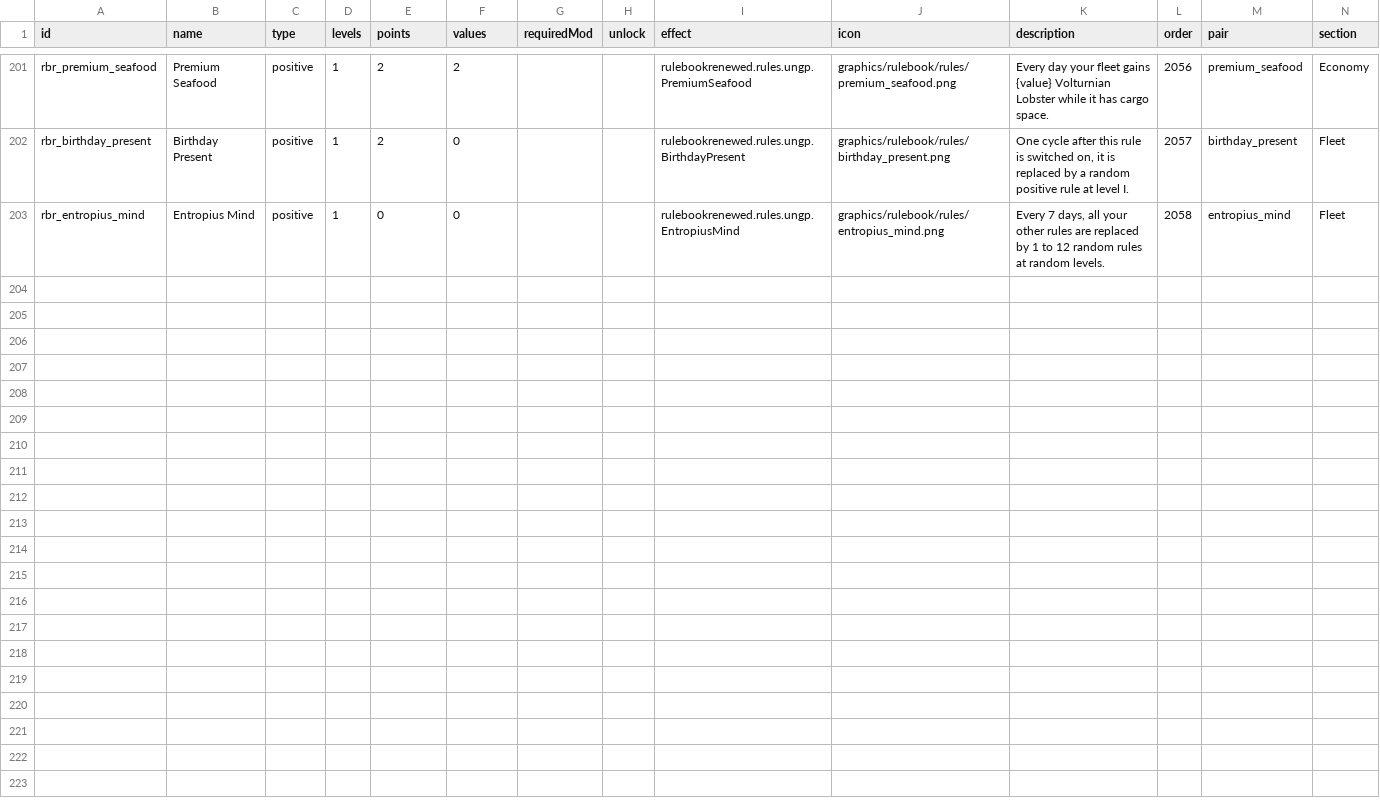
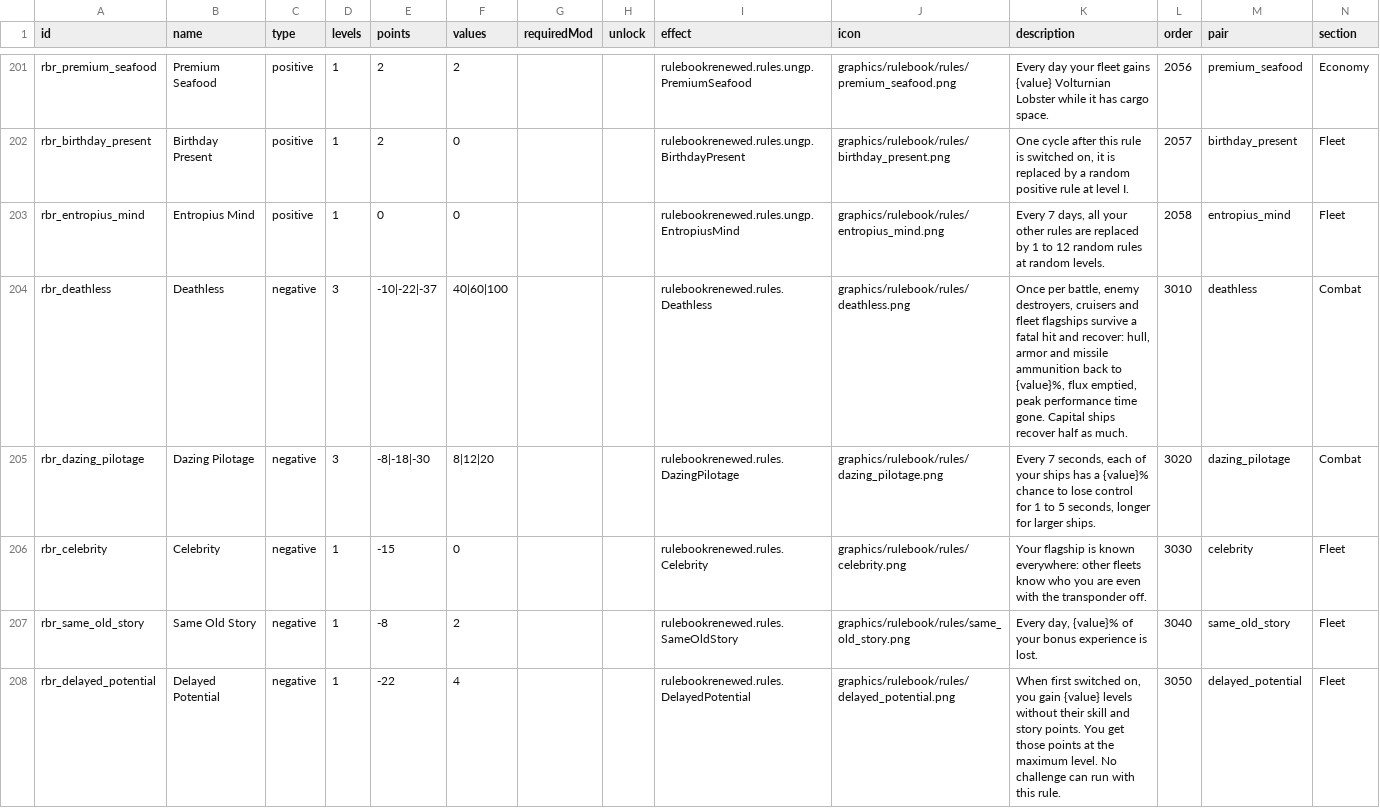
Before and after one commit to andrzejsokolowski/starsector-rulebook-renewed, a CSV file: data/config/rulebook/rules.csv, drawn as a sheet; only a part is shown, gaps mark what is left out; rows hold the shown columns only; the diff covers the shown part only; the diff names each change by its address in the sheet, - before the commit and + after, or states it on an @@ line.

```diff
--- a/data/config/rulebook/rules.csv
+++ b/data/config/rulebook/rules.csv
+row 204: rbr_deathless | Deathless | negative | 3 | -10|-22|-37 | 40|60|100 |  |  | rulebookrenewed.rules.Deathless | graphics/rulebook/rules/deathless.png | Once per battle, enemy destroyers, cruisers and fleet flagships survive a fatal hit and recover: hull, armor and missile ammunition back to {value}%, flux emptied, peak performance time gone. Capital ships recover half as much. | 3010 | deathless | Combat
+row 205: rbr_dazing_pilotage | Dazing Pilotage | negative | 3 | -8|-18|-30 | 8|12|20 |  |  | rulebookrenewed.rules.DazingPilotage | graphics/rulebook/rules/dazing_pilotage.png | Every 7 seconds, each of your ships has a {value}% chance to lose control for 1 to 5 seconds, longer for larger ships. | 3020 | dazing_pilotage | Combat
+row 206: rbr_celebrity | Celebrity | negative | 1 | -15 | 0 |  |  | rulebookrenewed.rules.Celebrity | graphics/rulebook/rules/celebrity.png | Your flagship is known everywhere: other fleets know who you are even with the transponder off. | 3030 | celebrity | Fleet
+row 207: rbr_same_old_story | Same Old Story | negative | 1 | -8 | 2 |  |  | rulebookrenewed.rules.SameOldStory | graphics/rulebook/rules/same_old_story.png | Every day, {value}% of your bonus experience is lost. | 3040 | same_old_story | Fleet
+row 208: rbr_delayed_potential | Delayed Potential | negative | 1 | -22 | 4 |  |  | rulebookrenewed.rules.DelayedPotential | graphics/rulebook/rules/delayed_potential.png | When first switched on, you gain {value} levels without their skill and story points. You get those points at the maximum level. No challenge can run with this rule. | 3050 | delayed_potential | Fleet
```
Also changed, not shown: 5 added rows and 2 edited cells elsewhere in this file, data/config/LunaSettings.csv, data/config/achievements_renewed/achievements.csv, 50 other files.
